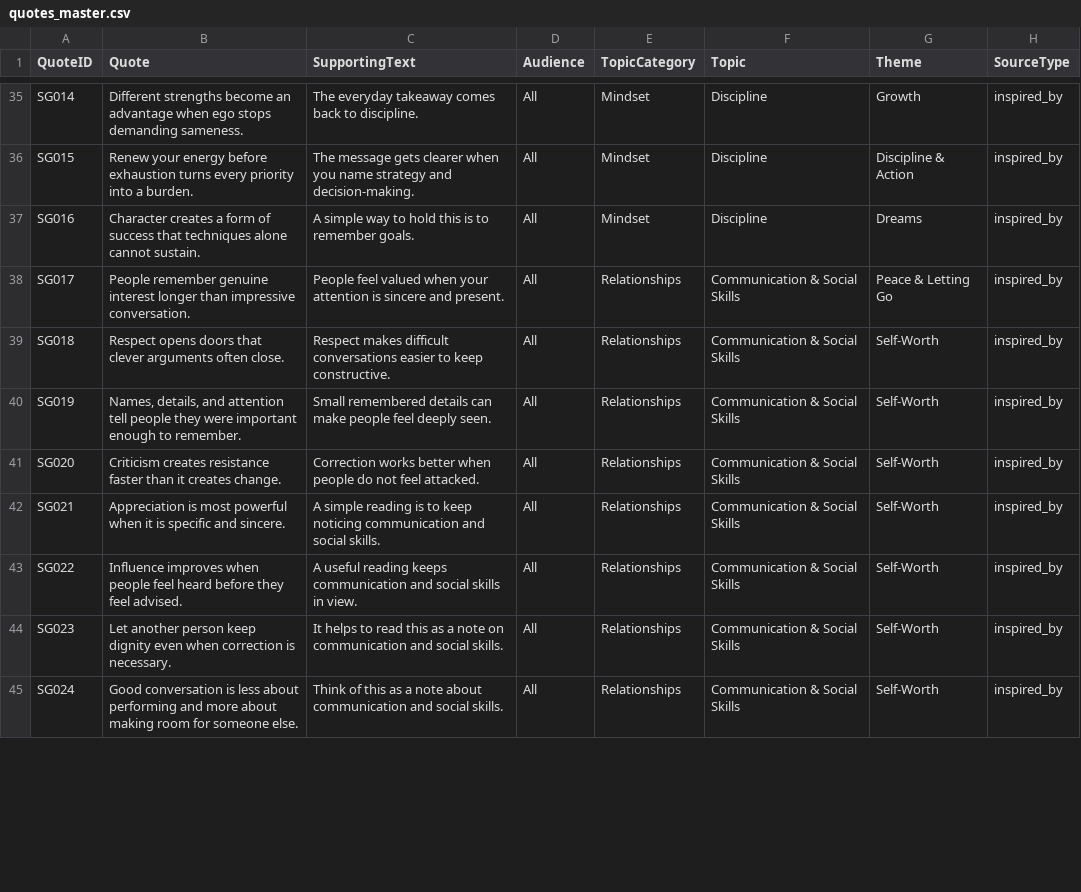
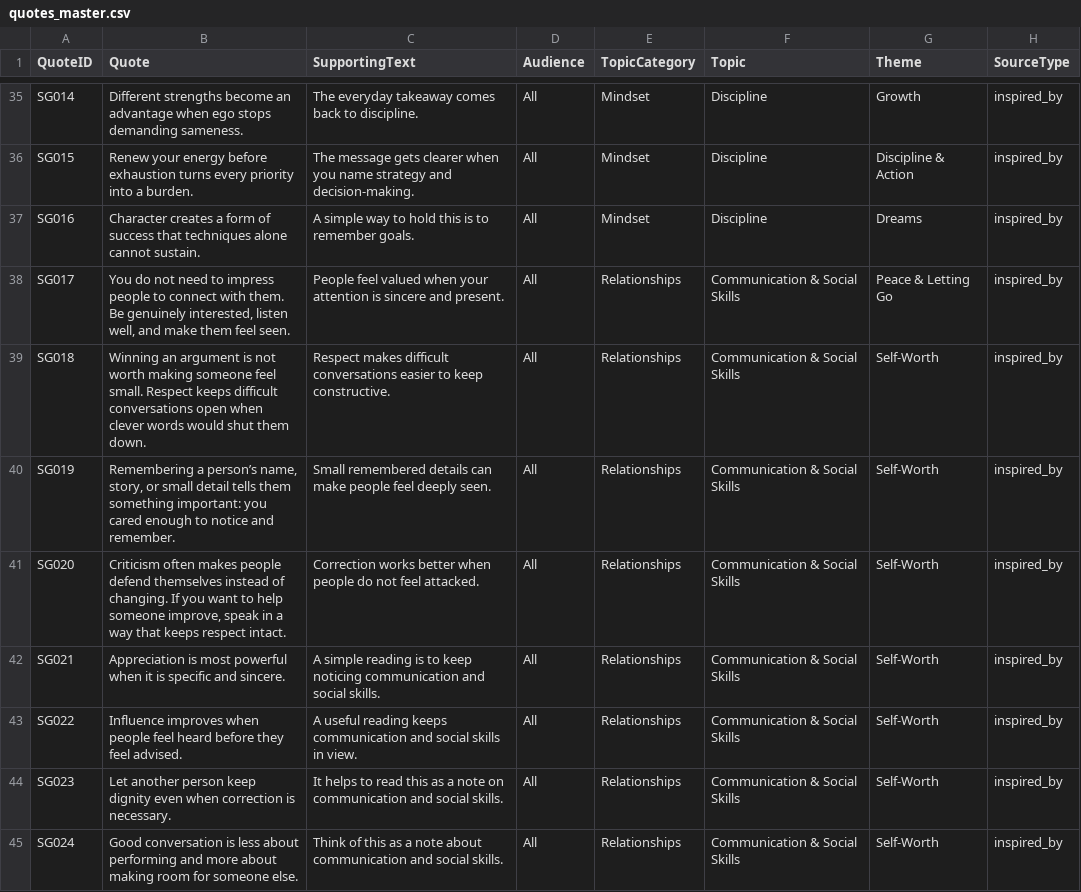
Before and after one commit to tkanchi/talksnwalks-agent, a CSV file: data/quotes_master.csv, drawn as a sheet; only a part is shown, gaps mark what is left out; the diff covers the shown part only; the diff names each change by its address in the sheet, - before the commit and + after, or states it on an @@ line.

```diff
--- a/data/quotes_master.csv
+++ b/data/quotes_master.csv
-B38 (Quote): People remember genuine interest longer than impressive conversation.
+B38 (Quote): You do not need to impress people to connect with them. Be genuinely interested, listen well, and make them feel seen.
-B39 (Quote): Respect opens doors that clever arguments often close.
+B39 (Quote): Winning an argument is not worth making someone feel small. Respect keeps difficult conversations open when clever words would shut them down.
-B40 (Quote): Names, details, and attention tell people they were important enough to remember.
+B40 (Quote): Remembering a person’s name, story, or small detail tells them something important: you cared enough to notice and remember.
-B41 (Quote): Criticism creates resistance faster than it creates change.
+B41 (Quote): Criticism often makes people defend themselves instead of changing. If you want to help someone improve, speak in a way that keeps respect intact.
```
Also changed, not shown: 66 edited cells elsewhere in this file, data/quotes_master_attention.csv, data/quotes_master_clean.csv, 1 other file.
